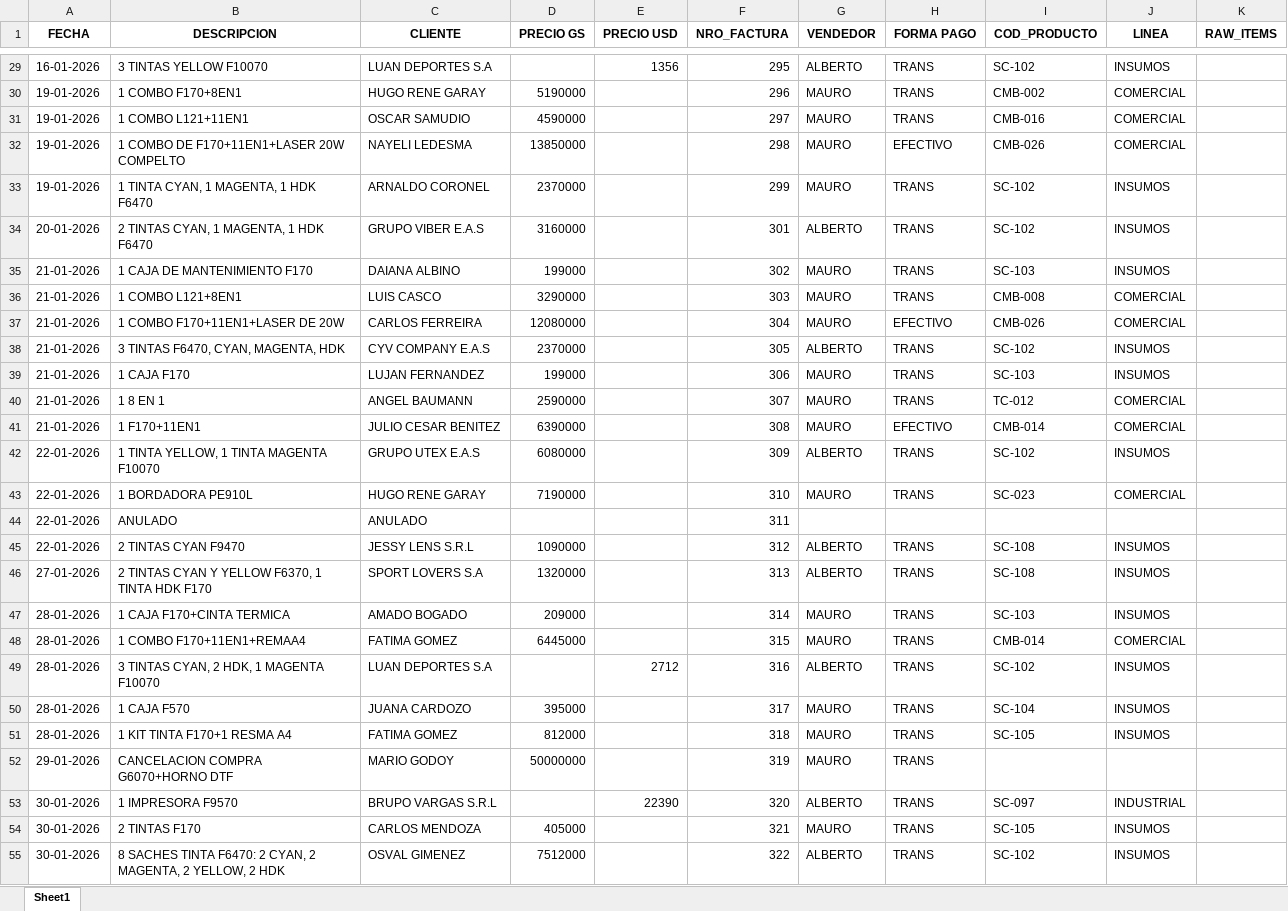
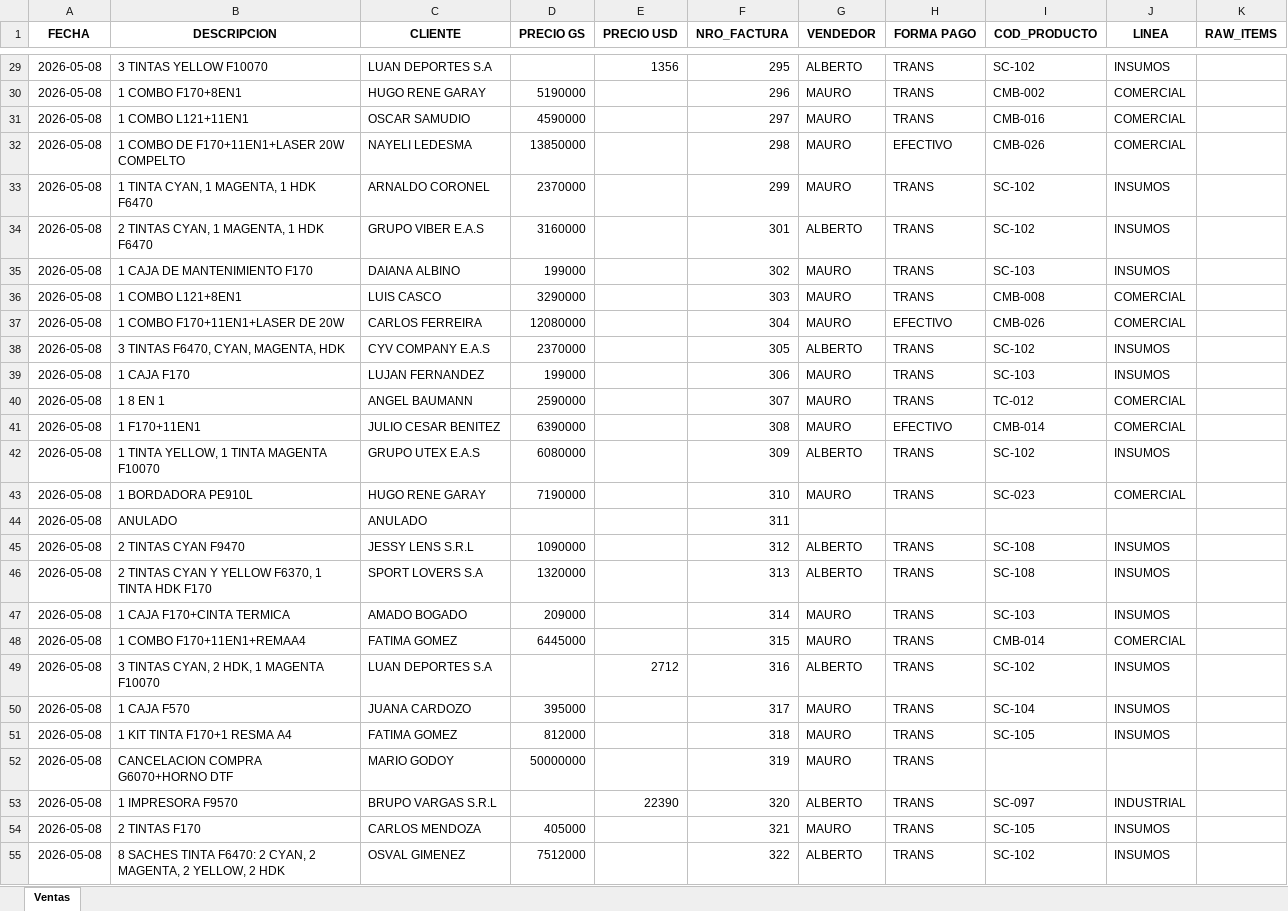
Before and after one commit to abericua/facturacion, an Excel workbook: VENTAS TOTALES 2026.xlsx, sheet Ventas, drawn as a sheet; only a part is shown, gaps mark what is left out; values as stored, in another font and other column widths than the file's, no borders; the diff covers the shown part only; the diff names each change by its address in the sheet, - before the commit and + after, or states it on an @@ line.

```diff
--- a/VENTAS TOTALES 2026.xlsx (sheet Ventas)
+++ b/VENTAS TOTALES 2026.xlsx (sheet Ventas)
-sheet tab: Sheet1
+sheet tab: Ventas
-A29 (FECHA): 16-01-2026
+A29 (FECHA): 2026-05-08
-A30:A33 (FECHA): 19-01-2026
+A30:A33 (FECHA): 2026-05-08
-A34 (FECHA): 20-01-2026
+A34 (FECHA): 2026-05-08
-A35:A41 (FECHA): 21-01-2026
+A35:A41 (FECHA): 2026-05-08
-A42:A45 (FECHA): 22-01-2026
+A42:A45 (FECHA): 2026-05-08
-A46 (FECHA): 27-01-2026
+A46 (FECHA): 2026-05-08
-A47:A51 (FECHA): 28-01-2026
+A47:A51 (FECHA): 2026-05-08
-A52 (FECHA): 29-01-2026
+A52 (FECHA): 2026-05-08
-A53:A55 (FECHA): 30-01-2026
+A53:A55 (FECHA): 2026-05-08
```
Also changed, not shown: 215 edited cells elsewhere in this sheet, 2 other files.
